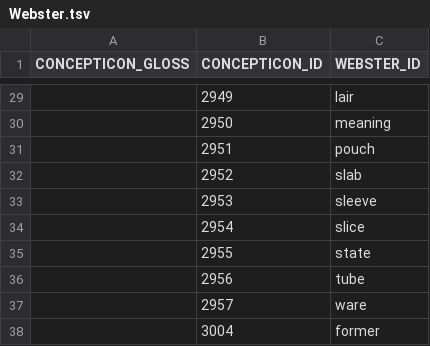
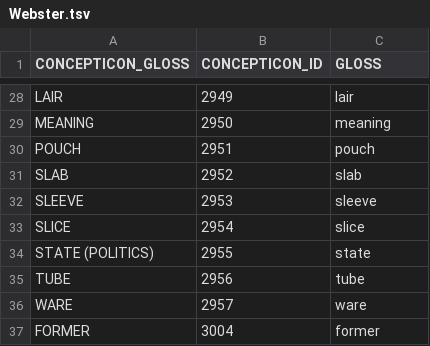
Before and after one commit to concepticon/norare-data, a TSV file: concept_set_meta/Webster/Webster.tsv, drawn as a sheet; only a part is shown, gaps mark what is left out; the diff covers the shown part only.

```diff
--- a/concept_set_meta/Webster/Webster.tsv
+++ b/concept_set_meta/Webster/Webster.tsv
@@ -1 +1 @@
-CONCEPTICON_GLOSS	CONCEPTICON_ID	WEBSTER_ID
+CONCEPTICON_GLOSS	CONCEPTICON_ID	GLOSS
@@ -29,10 +28,10 @@ CONCEPTICON_GLOSS	CONCEPTICON_ID	WEBSTER_ID
-	2949	lair
-	2950	meaning
-	2951	pouch
-	2952	slab
-	2953	sleeve
-	2954	slice
-	2955	state
-	2956	tube
-	2957	ware
-	3004	former
+LAIR	2949	lair
+MEANING	2950	meaning
+POUCH	2951	pouch
+SLAB	2952	slab
+SLEEVE	2953	sleeve
+SLICE	2954	slice
+STATE (POLITICS)	2955	state
+TUBE	2956	tube
+WARE	2957	ware
+FORMER	3004	former
```
Also changed, not shown: 1 added row, 2 removed rows and 25 edited cells elsewhere in this file, 1 other file.
